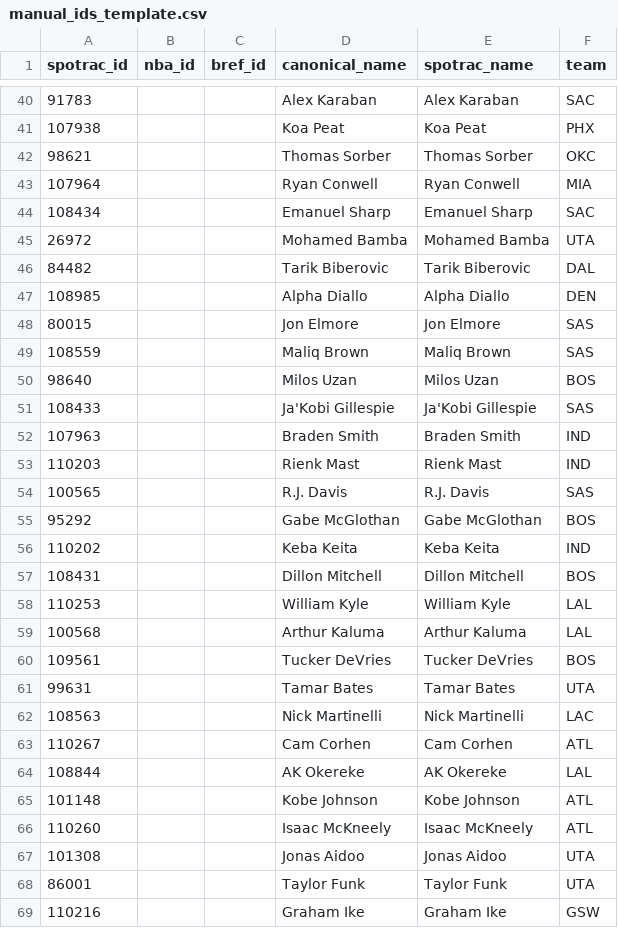
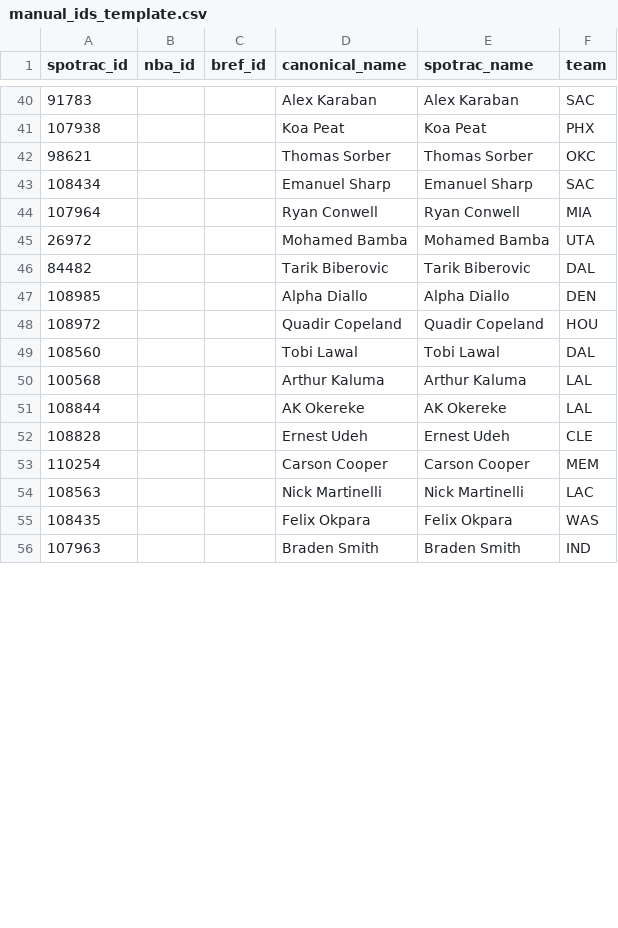
Before and after one commit to gabriel1200/site_Data, a CSV file: figures/manual_ids_template.csv, drawn as a sheet; only a part is shown, gaps mark what is left out; the diff covers the shown part only.

```diff
--- a/figures/manual_ids_template.csv
+++ b/figures/manual_ids_template.csv
@@ -42,4 +42,4 @@ spotrac_id,nba_id,bref_id,canonical_name,spotrac_name,team
 98621,,,Thomas Sorber,Thomas Sorber,OKC
+108434,,,Emanuel Sharp,Emanuel Sharp,SAC
 107964,,,Ryan Conwell,Ryan Conwell,MIA
-108434,,,Emanuel Sharp,Emanuel Sharp,SAC
 26972,,,Mohamed Bamba,Mohamed Bamba,UTA
@@ -47,23 +47,10 @@ spotrac_id,nba_id,bref_id,canonical_name,spotrac_name,team
 108985,,,Alpha Diallo,Alpha Diallo,DEN
-80015,,,Jon Elmore,Jon Elmore,SAS
-108559,,,Maliq Brown,Maliq Brown,SAS
-98640,,,Milos Uzan,Milos Uzan,BOS
-108433,,,Ja'Kobi Gillespie,Ja'Kobi Gillespie,SAS
+108972,,,Quadir Copeland,Quadir Copeland,HOU
+108560,,,Tobi Lawal,Tobi Lawal,DAL
+100568,,,Arthur Kaluma,Arthur Kaluma,LAL
+108844,,,AK Okereke,AK Okereke,LAL
+108828,,,Ernest Udeh,Ernest Udeh,CLE
+110254,,,Carson Cooper,Carson Cooper,MEM
+108563,,,Nick Martinelli,Nick Martinelli,LAC
+108435,,,Felix Okpara,Felix Okpara,WAS
 107963,,,Braden Smith,Braden Smith,IND
-110203,,,Rienk Mast,Rienk Mast,IND
-100565,,,R.J. Davis,R.J. Davis,SAS
-95292,,,Gabe McGlothan,Gabe McGlothan,BOS
-110202,,,Keba Keita,Keba Keita,IND
-108431,,,Dillon Mitchell,Dillon Mitchell,BOS
-110253,,,William Kyle,William Kyle,LAL
-100568,,,Arthur Kaluma,Arthur Kaluma,LAL
-109561,,,Tucker DeVries,Tucker DeVries,BOS
-99631,,,Tamar Bates,Tamar Bates,UTA
-108563,,,Nick Martinelli,Nick Martinelli,LAC
-110267,,,Cam Corhen,Cam Corhen,ATL
-108844,,,AK Okereke,AK Okereke,LAL
-101148,,,Kobe Johnson,Kobe Johnson,ATL
-110260,,,Isaac McKneely,Isaac McKneely,ATL
-101308,,,Jonas Aidoo,Jonas Aidoo,UTA
-86001,,,Taylor Funk,Taylor Funk,UTA
-110216,,,Graham Ike,Graham Ike,GSW
```
Also changed, not shown: 22 removed rows and 15 moved rows elsewhere in this file, figures/crosswalk_unmatched.csv, nba_cap_holds.csv, 8 other files.
